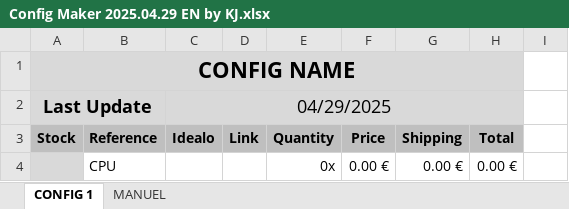
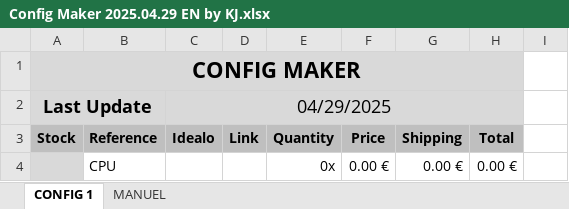
Before and after one commit to kevinjmt/configmaker, an Excel workbook: assets/downloads/Config Maker 2025.04.29 EN by KJ.xlsx, sheet CONFIG 1, drawn as a sheet; only a part is shown; values as stored, in another font and other column widths than the file's, no borders; charts and pictures and conditional formats not drawn; the diff names each change by its address in the sheet, - before the commit and + after, or states it on an @@ line.

```diff
--- a/assets/downloads/Config Maker 2025.04.29 EN by KJ.xlsx (sheet CONFIG 1)
+++ b/assets/downloads/Config Maker 2025.04.29 EN by KJ.xlsx (sheet CONFIG 1)
-A1: CONFIG NAME
+A1: CONFIG MAKER
```
Also changed, not shown: charts or pictures, assets/downloads/Config Maker 2025.04.29 FR by KJ.xlsx.
